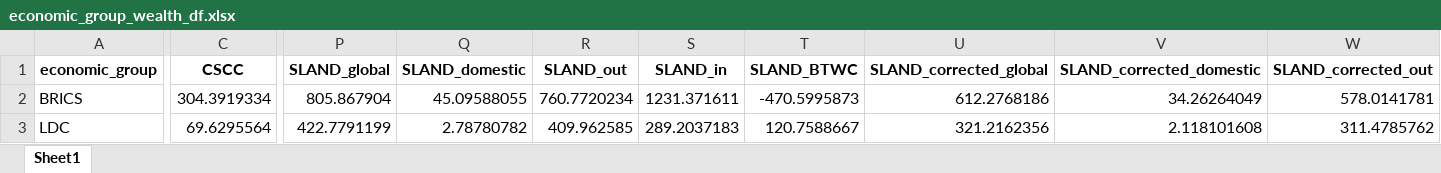
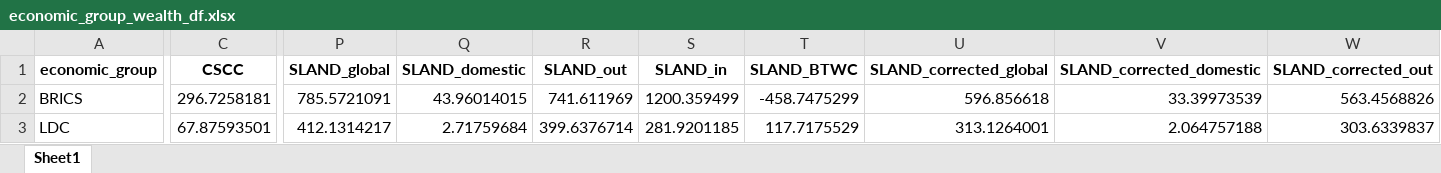
Before and after one commit to isaldiviagonzatti/landCSinkWealth, an Excel workbook: data/processed/economic_group_wealth_df.xlsx, sheet Sheet1, drawn as a sheet; only a part is shown, gaps mark what is left out; values as stored, in another font and other column widths than the file's, no borders; the diff covers the shown part only; the diff names each change by its address in the sheet, - before the commit and + after, or states it on an @@ line.

```diff
--- a/data/processed/economic_group_wealth_df.xlsx (sheet Sheet1)
+++ b/data/processed/economic_group_wealth_df.xlsx (sheet Sheet1)
-C2 (CSCC): 304.3919334
+C2 (CSCC): 296.7258181
-P2 (SLAND_global): 805.867904
+P2 (SLAND_global): 785.5721091
-Q2 (SLAND_domestic): 45.09588055
+Q2 (SLAND_domestic): 43.96014015
-R2 (SLAND_out): 760.7720234
+R2 (SLAND_out): 741.611969
-S2 (SLAND_in): 1231.371611
+S2 (SLAND_in): 1200.359499
-T2 (SLAND_BTWC): -470.5995873
+T2 (SLAND_BTWC): -458.7475299
-U2 (SLAND_corrected_global): 612.2768186
+U2 (SLAND_corrected_global): 596.856618
-V2 (SLAND_corrected_domestic): 34.26264049
+V2 (SLAND_corrected_domestic): 33.39973539
-W2 (SLAND_corrected_out): 578.0141781
+W2 (SLAND_corrected_out): 563.4568826
-C3 (CSCC): 69.6295564
+C3 (CSCC): 67.87593501
-P3 (SLAND_global): 422.7791199
+P3 (SLAND_global): 412.1314217
-Q3 (SLAND_domestic): 2.78780782
+Q3 (SLAND_domestic): 2.71759684
-R3 (SLAND_out): 409.962585
+R3 (SLAND_out): 399.6376714
-S3 (SLAND_in): 289.2037183
+S3 (SLAND_in): 281.9201185
-T3 (SLAND_BTWC): 120.7588667
+T3 (SLAND_BTWC): 117.7175529
-U3 (SLAND_corrected_global): 321.2162356
+U3 (SLAND_corrected_global): 313.1264001
-V3 (SLAND_corrected_domestic): 2.118101608
+V3 (SLAND_corrected_domestic): 2.064757188
-W3 (SLAND_corrected_out): 311.4785762
+W3 (SLAND_corrected_out): 303.6339837
```
Also changed, not shown: 226 edited cells elsewhere in this sheet, data/processed/BTWC_df.xlsx, data/processed/climate_wealth_df.xlsx, 47 other files.
